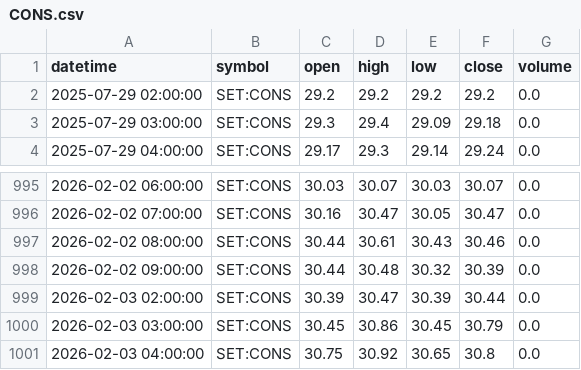
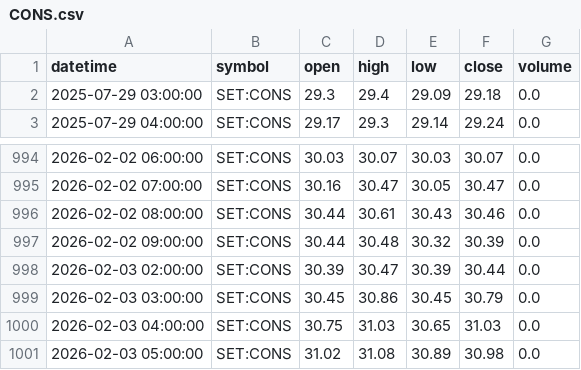
Before and after one commit to FameIllusionMaya/Relative_Rotation_Graph, a CSV file: data/1h/CONS.csv, drawn as a sheet; only a part is shown, gaps mark what is left out.

```diff
--- a/data/1h/CONS.csv
+++ b/data/1h/CONS.csv
@@ -1,3 +1,2 @@
 datetime,symbol,open,high,low,close,volume
-2025-07-29 02:00:00,SET:CONS,29.2,29.2,29.2,29.2,0.0
 2025-07-29 03:00:00,SET:CONS,29.3,29.4,29.09,29.18,0.0
@@ -1000,2 +999,3 @@ datetime,symbol,open,high,low,close,volume
 2026-02-03 03:00:00,SET:CONS,30.45,30.86,30.45,30.79,0.0
-2026-02-03 04:00:00,SET:CONS,30.75,30.92,30.65,30.8,0.0
+2026-02-03 04:00:00,SET:CONS,30.75,31.03,30.65,31.03,0.0
+2026-02-03 05:00:00,SET:CONS,31.02,31.08,30.89,30.98,0.0
```
Also changed, not shown: data/1h/AGRI.csv, data/1h/AUTO.csv, 24 other files.
